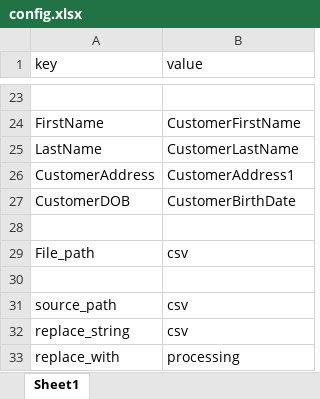
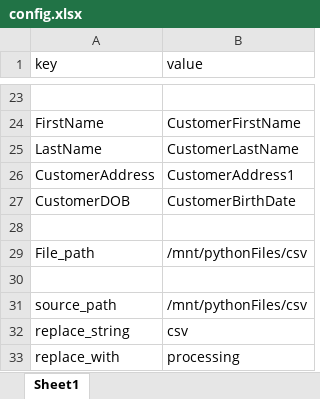
Before and after one commit to Flokilabsdelivery/pythonFiles, an Excel workbook: config.xlsx, sheet Sheet1, drawn as a sheet; only a part is shown, gaps mark what is left out; values as stored, in another font and other column widths than the file's, no borders; the diff names each change by its address in the sheet, - before the commit and + after, or states it on an @@ line.

```diff
--- a/config.xlsx (sheet Sheet1)
+++ b/config.xlsx (sheet Sheet1)
-B29 (value): csv
+B29 (value): /mnt/pythonFiles/csv
-B31 (value): csv
+B31 (value): /mnt/pythonFiles/csv
```
